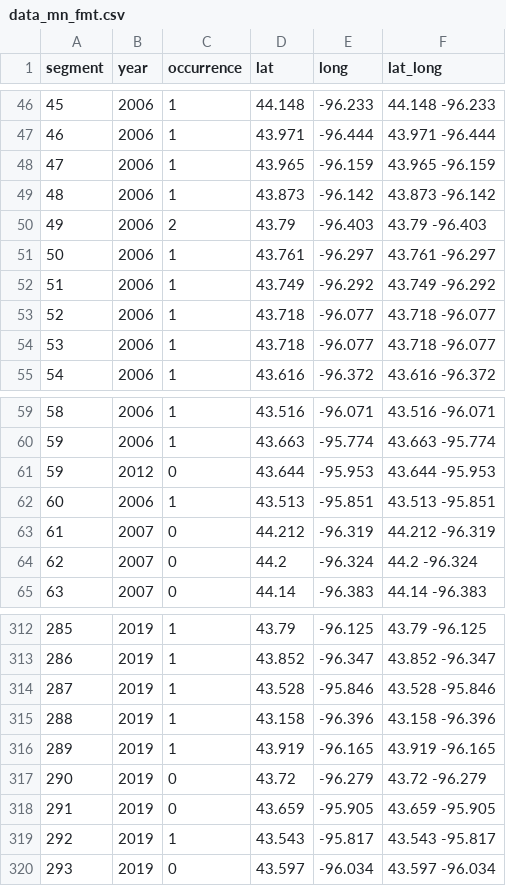
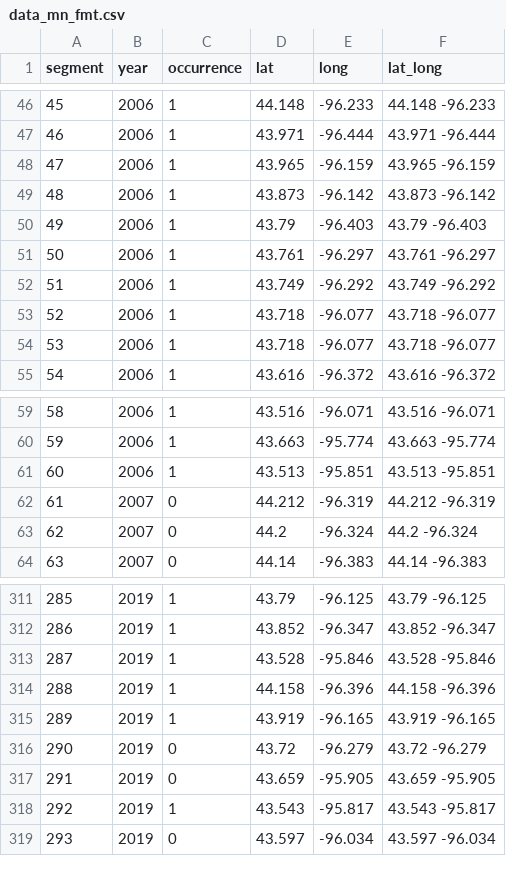
Before and after one commit to cfwahl/public-proj_topeka_shiner_occurance, a CSV file: data_fmt/data_mn_fmt.csv, drawn as a sheet; only a part is shown, gaps mark what is left out.

Commit message:
Update data_mn_fmt.csv
updated formatted csv with corrections to lat/longs for , and topeka count

```diff
--- a/data_fmt/data_mn_fmt.csv
+++ b/data_fmt/data_mn_fmt.csv
@@ -49,3 +49,3 @@ segment,year,occurrence,lat,long,lat_long
 48,2006,1,43.873,-96.142,43.873 -96.142
-49,2006,2,43.79,-96.403,43.79 -96.403
+49,2006,1,43.79,-96.403,43.79 -96.403
 50,2006,1,43.761,-96.297,43.761 -96.297
@@ -60,3 +60,2 @@ segment,year,occurrence,lat,long,lat_long
 59,2006,1,43.663,-95.774,43.663 -95.774
-59,2012,0,43.644,-95.953,43.644 -95.953
 60,2006,1,43.513,-95.851,43.513 -95.851
@@ -314,3 +313,3 @@ segment,year,occurrence,lat,long,lat_long
 287,2019,1,43.528,-95.846,43.528 -95.846
-288,2019,1,43.158,-96.396,43.158 -96.396
+288,2019,1,44.158,-96.396,44.158 -96.396
 289,2019,1,43.919,-96.165,43.919 -96.165
```
